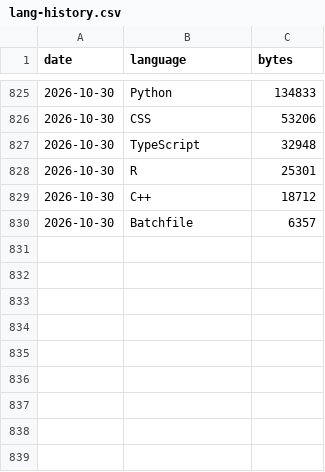
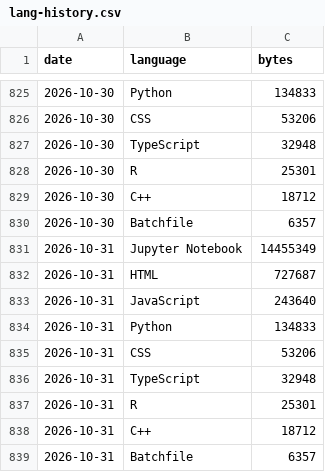
Before and after one commit to vpoonyak/vpoonyak, a CSV file: data/lang-history.csv, drawn as a sheet; only a part is shown, gaps mark what is left out; the diff names each change by its address in the sheet, - before the commit and + after, or states it on an @@ line.

```diff
--- a/data/lang-history.csv
+++ b/data/lang-history.csv
+row 831: 2026-10-31 | Jupyter Notebook | 14455349
+row 832: 2026-10-31 | HTML | 727687
+row 833: 2026-10-31 | JavaScript | 243640
+row 834: 2026-10-31 | Python | 134833
+row 835: 2026-10-31 | CSS | 53206
+row 836: 2026-10-31 | TypeScript | 32948
+row 837: 2026-10-31 | R | 25301
+row 838: 2026-10-31 | C++ | 18712
+row 839: 2026-10-31 | Batchfile | 6357
```
Also changed, not shown: data/stats-history.csv, 2 other files.
